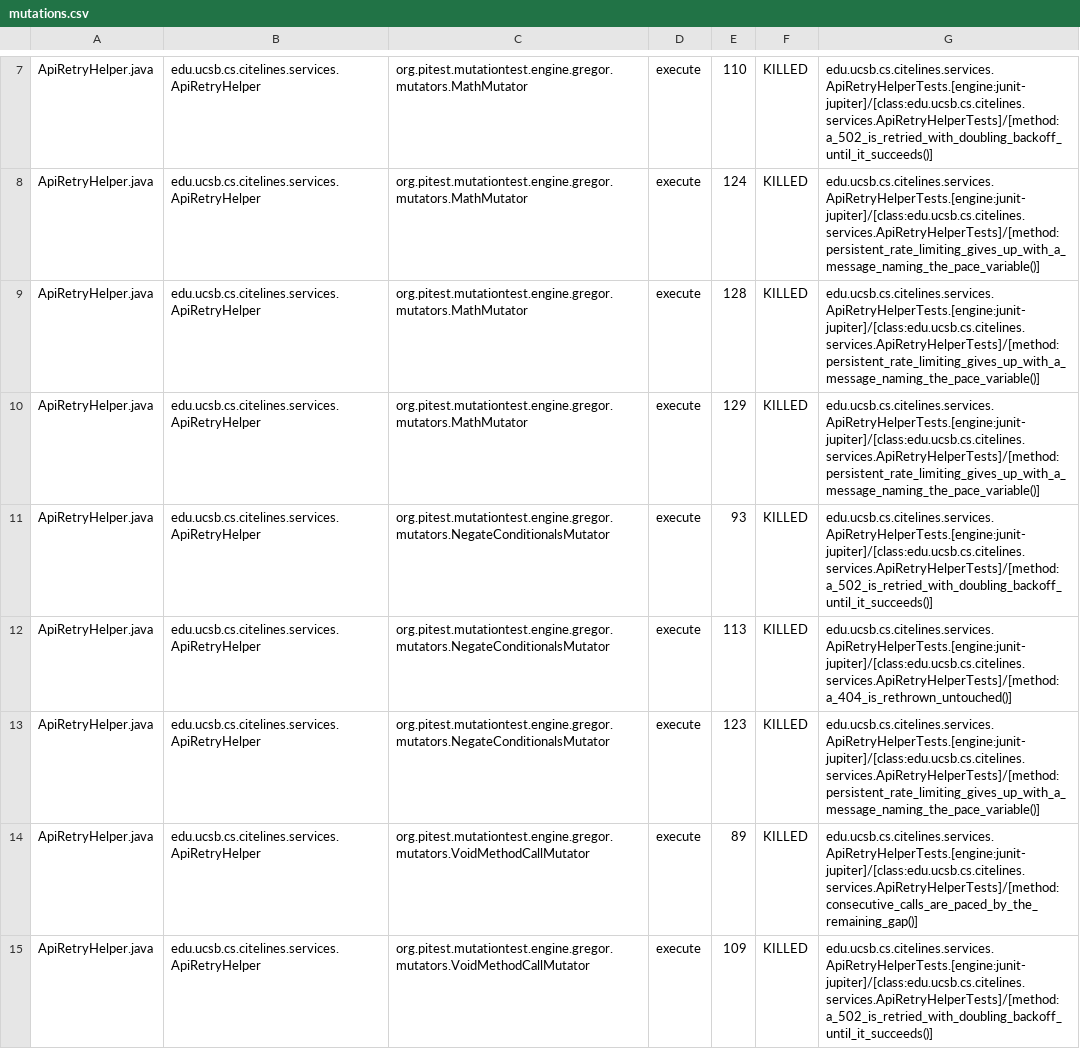
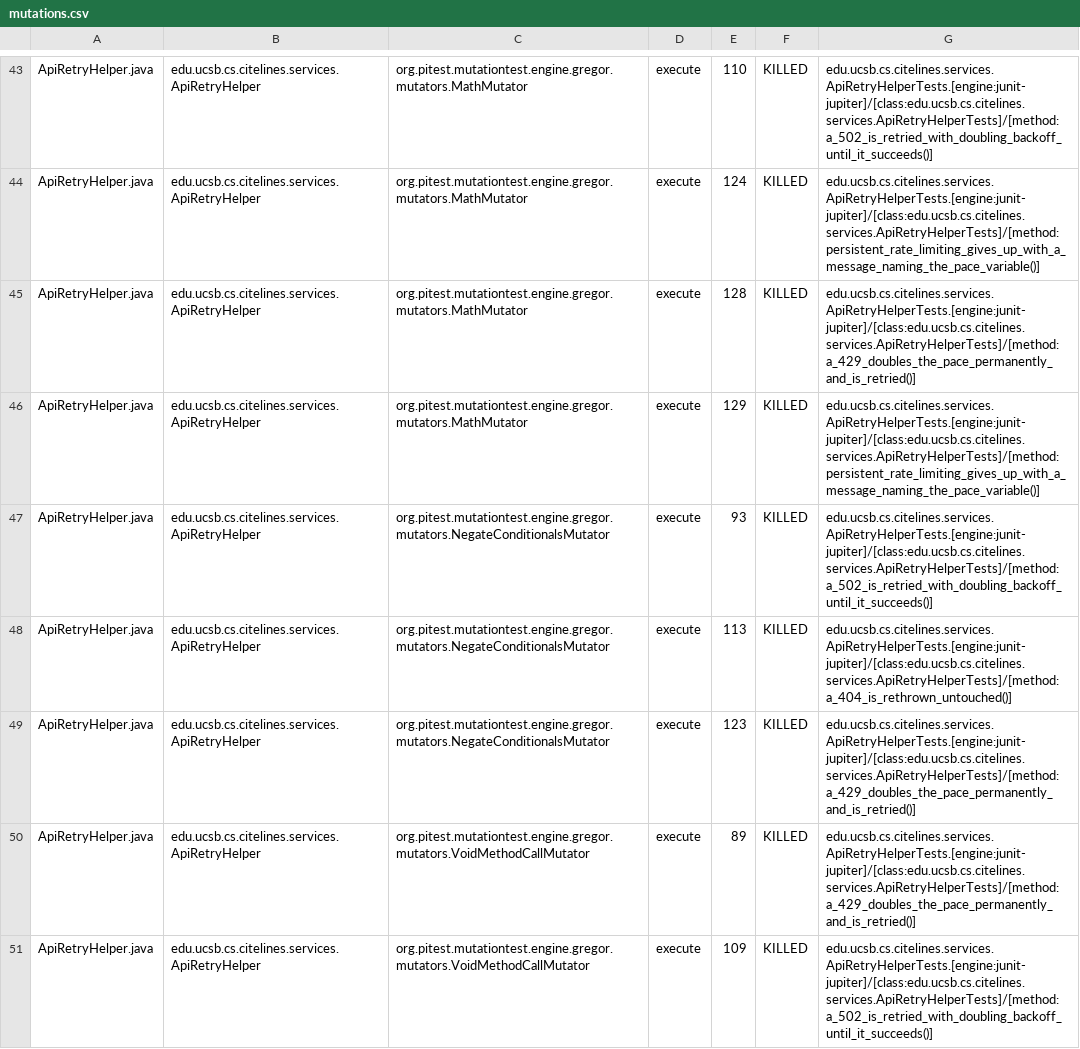
Before and after one commit to ucsb-cs156/proj-citelines, a CSV file: pitest/mutations.csv, drawn as a sheet; only a part is shown, gaps mark what is left out; the diff covers the shown part only.

Commit message:
Deploying to gh-pages from @ ucsb-cs156/proj-citelines@d41d773b32f3a1ab17292da8d311038bc376584d 🚀

```diff
--- a/pitest/mutations.csv
+++ b/pitest/mutations.csv
@@ -8,3 +44,3 @@ ApiRetryHelper.java,edu.ucsb.cs.citelines.services.ApiRetryHelper,org.pitest.mut
 ApiRetryHelper.java,edu.ucsb.cs.citelines.services.ApiRetryHelper,org.pitest.mutationtest.engine.gregor.mutators.MathMutator,execute,124,KILLED,edu.ucsb.cs.citelines.services.ApiRetryHelperTests.[engine:junit-jupiter]/[class:edu.ucsb.cs.citelines.services.ApiRetryHelperTests]/[method:persistent_rate_limiting_gives_up_with_a_message_naming_the_pace_variable()]
-ApiRetryHelper.java,edu.ucsb.cs.citelines.services.ApiRetryHelper,org.pitest.mutationtest.engine.gregor.mutators.MathMutator,execute,128,KILLED,edu.ucsb.cs.citelines.services.ApiRetryHelperTests.[engine:junit-jupiter]/[class:edu.ucsb.cs.citelines.services.ApiRetryHelperTests]/[method:persistent_rate_limiting_gives_up_with_a_message_naming_the_pace_variable()]
+ApiRetryHelper.java,edu.ucsb.cs.citelines.services.ApiRetryHelper,org.pitest.mutationtest.engine.gregor.mutators.MathMutator,execute,128,KILLED,edu.ucsb.cs.citelines.services.ApiRetryHelperTests.[engine:junit-jupiter]/[class:edu.ucsb.cs.citelines.services.ApiRetryHelperTests]/[method:a_429_doubles_the_pace_permanently_and_is_retried()]
 ApiRetryHelper.java,edu.ucsb.cs.citelines.services.ApiRetryHelper,org.pitest.mutationtest.engine.gregor.mutators.MathMutator,execute,129,KILLED,edu.ucsb.cs.citelines.services.ApiRetryHelperTests.[engine:junit-jupiter]/[class:edu.ucsb.cs.citelines.services.ApiRetryHelperTests]/[method:persistent_rate_limiting_gives_up_with_a_message_naming_the_pace_variable()]
@@ -12,4 +48,4 @@ ApiRetryHelper.java,edu.ucsb.cs.citelines.services.ApiRetryHelper,org.pitest.mut
 ApiRetryHelper.java,edu.ucsb.cs.citelines.services.ApiRetryHelper,org.pitest.mutationtest.engine.gregor.mutators.NegateConditionalsMutator,execute,113,KILLED,edu.ucsb.cs.citelines.services.ApiRetryHelperTests.[engine:junit-jupiter]/[class:edu.ucsb.cs.citelines.services.ApiRetryHelperTests]/[method:a_404_is_rethrown_untouched()]
-ApiRetryHelper.java,edu.ucsb.cs.citelines.services.ApiRetryHelper,org.pitest.mutationtest.engine.gregor.mutators.NegateConditionalsMutator,execute,123,KILLED,edu.ucsb.cs.citelines.services.ApiRetryHelperTests.[engine:junit-jupiter]/[class:edu.ucsb.cs.citelines.services.ApiRetryHelperTests]/[method:persistent_rate_limiting_gives_up_with_a_message_naming_the_pace_variable()]
-ApiRetryHelper.java,edu.ucsb.cs.citelines.services.ApiRetryHelper,org.pitest.mutationtest.engine.gregor.mutators.VoidMethodCallMutator,execute,89,KILLED,edu.ucsb.cs.citelines.services.ApiRetryHelperTests.[engine:junit-jupiter]/[class:edu.ucsb.cs.citelines.services.ApiRetryHelperTests]/[method:consecutive_calls_are_paced_by_the_remaining_gap()]
+ApiRetryHelper.java,edu.ucsb.cs.citelines.services.ApiRetryHelper,org.pitest.mutationtest.engine.gregor.mutators.NegateConditionalsMutator,execute,123,KILLED,edu.ucsb.cs.citelines.services.ApiRetryHelperTests.[engine:junit-jupiter]/[class:edu.ucsb.cs.citelines.services.ApiRetryHelperTests]/[method:a_429_doubles_the_pace_permanently_and_is_retried()]
+ApiRetryHelper.java,edu.ucsb.cs.citelines.services.ApiRetryHelper,org.pitest.mutationtest.engine.gregor.mutators.VoidMethodCallMutator,execute,89,KILLED,edu.ucsb.cs.citelines.services.ApiRetryHelperTests.[engine:junit-jupiter]/[class:edu.ucsb.cs.citelines.services.ApiRetryHelperTests]/[method:a_429_doubles_the_pace_permanently_and_is_retried()]
 ApiRetryHelper.java,edu.ucsb.cs.citelines.services.ApiRetryHelper,org.pitest.mutationtest.engine.gregor.mutators.VoidMethodCallMutator,execute,109,KILLED,edu.ucsb.cs.citelines.services.ApiRetryHelperTests.[engine:junit-jupiter]/[class:edu.ucsb.cs.citelines.services.ApiRetryHelperTests]/[method:a_502_is_retried_with_doubling_backoff_until_it_succeeds()]
```
Also changed, not shown: 10 added rows, 5 removed rows, 36 moved rows and 4 edited cells elsewhere in this file, 21 other files.
